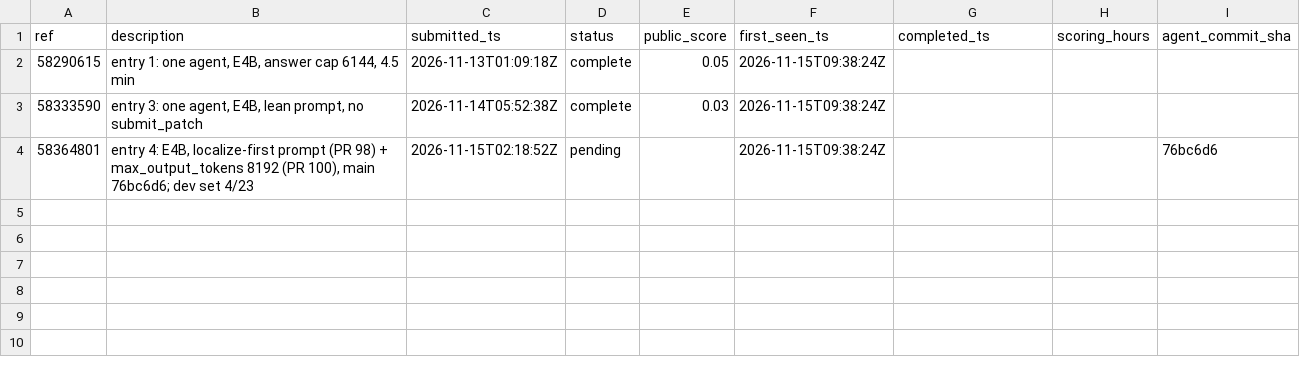
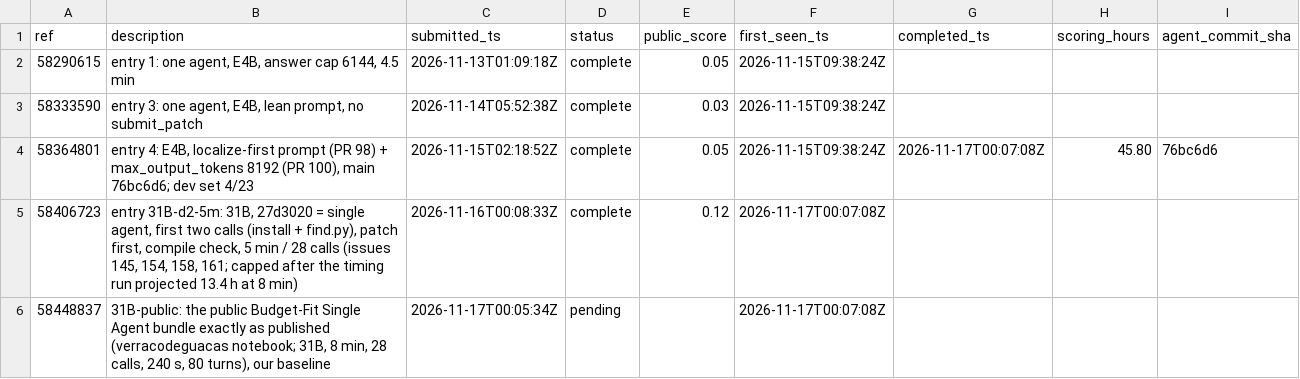
Before and after one commit to healthtransformationlab/health-transformation-lab-nlp, a CSV file: data/tasks/leaderboard_entries.csv, drawn as a sheet.

```diff
--- a/data/tasks/leaderboard_entries.csv
+++ b/data/tasks/leaderboard_entries.csv
@@ -3,2 +3,4 @@ ref,description,submitted_ts,status,public_score,first_seen_ts,completed_ts,scor
 58333590,"entry 3: one agent, E4B, lean prompt, no submit_patch",2026-11-14T05:52:38Z,complete,0.03,2026-11-15T09:38:24Z,,,
-58364801,"entry 4: E4B, localize-first prompt (PR 98) + max_output_tokens 8192 (PR 100), main 76bc6d6; dev set 4/23",2026-11-15T02:18:52Z,pending,,2026-11-15T09:38:24Z,,,76bc6d6
+58364801,"entry 4: E4B, localize-first prompt (PR 98) + max_output_tokens 8192 (PR 100), main 76bc6d6; dev set 4/23",2026-11-15T02:18:52Z,complete,0.05,2026-11-15T09:38:24Z,2026-11-17T00:07:08Z,45.80,76bc6d6
+58406723,"entry 31B-d2-5m: 31B, 27d3020 = single agent, first two calls (install + find.py), patch first, compile check, 5 min / 28 calls (issues 145, 154, 158, 161; capped after the timing run projected 13.4 h at 8 min)",2026-11-16T00:08:33Z,complete,0.12,2026-11-17T00:07:08Z,,,
+58448837,"31B-public: the public Budget-Fit Single Agent bundle exactly as published (verracodeguacas notebook; 31B, 8 min, 28 calls, 240 s, 80 turns), our baseline",2026-11-17T00:05:34Z,pending,,2026-11-17T00:07:08Z,,,
```
